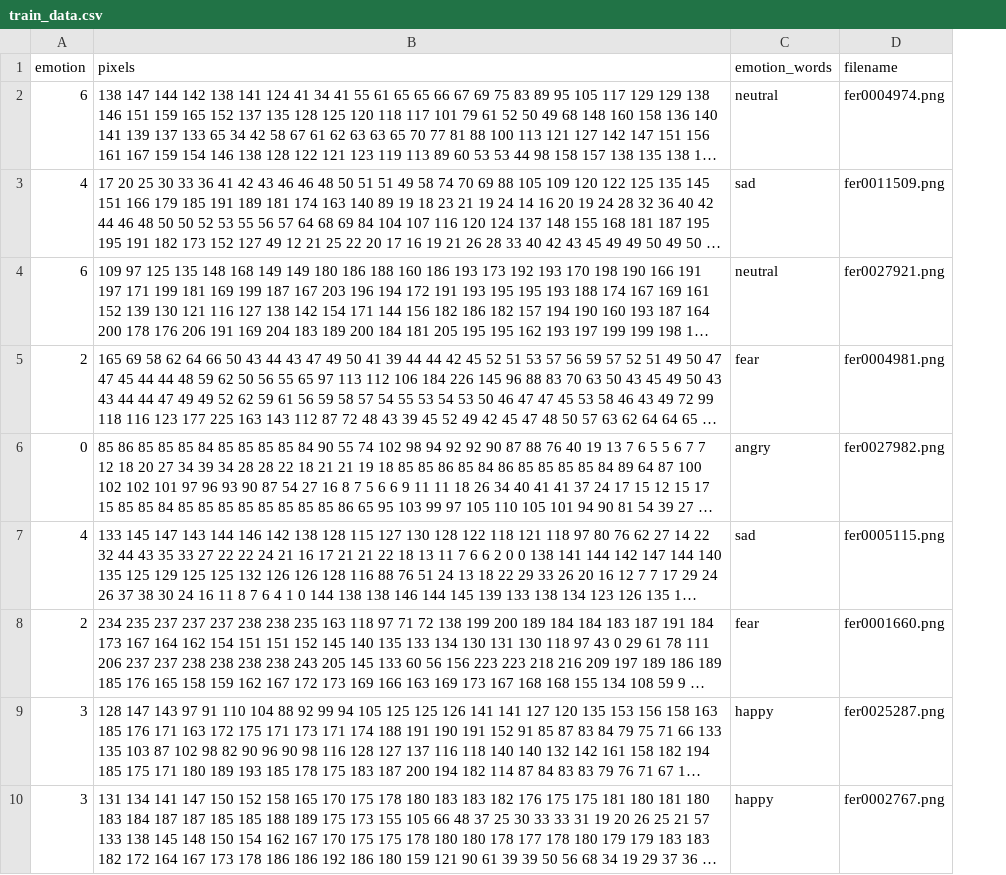
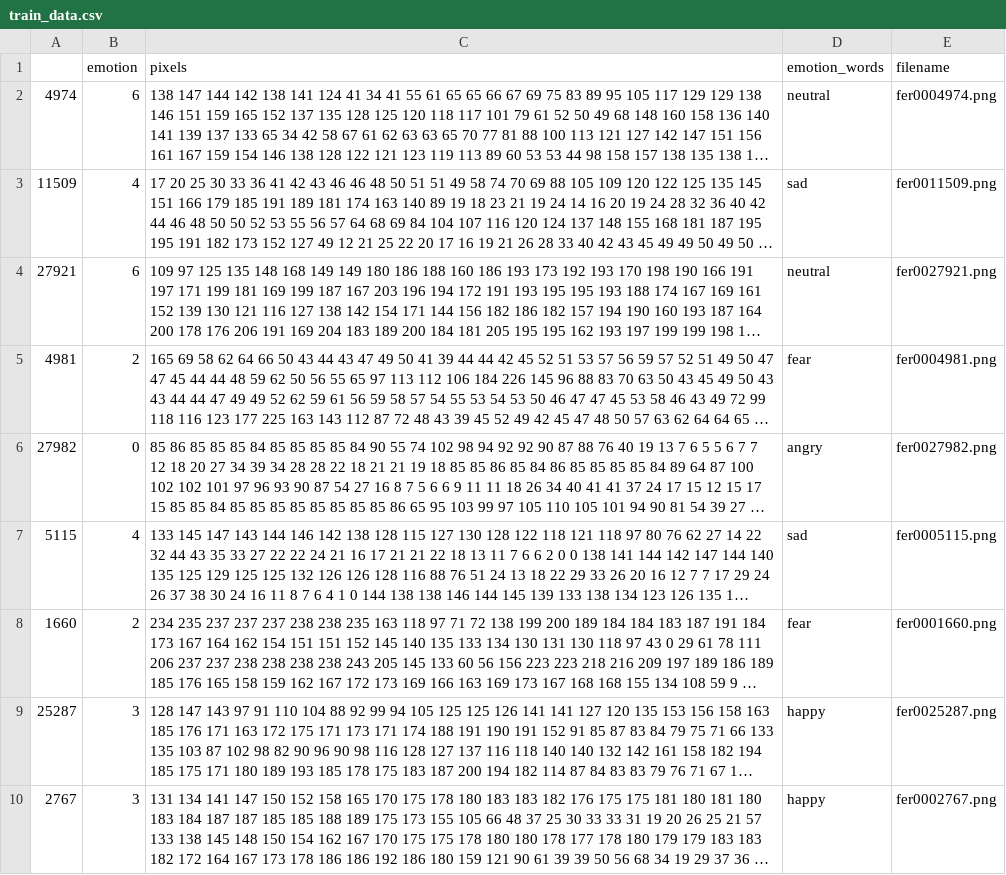
Before and after one commit to bridgetleonard2/Eyes-Mind-Model, a CSV file: llava_hyak/ferGPT_dataset/train_data.csv, drawn as a sheet; only a part is shown; long unchanged cells end in …; the diff names each change by its address in the sheet, - before the commit and + after, or states it on an @@ line.

Commit message:
update training data generation script

```diff
--- a/llava_hyak/ferGPT_dataset/train_data.csv
+++ b/llava_hyak/ferGPT_dataset/train_data.csv
+column A, rows 2-10: 4974 | 11509 | 27921 | 4981 | 27982 | 5115 | 1660 | 25287 | 2767
```
Also changed, not shown: 1 other file.
